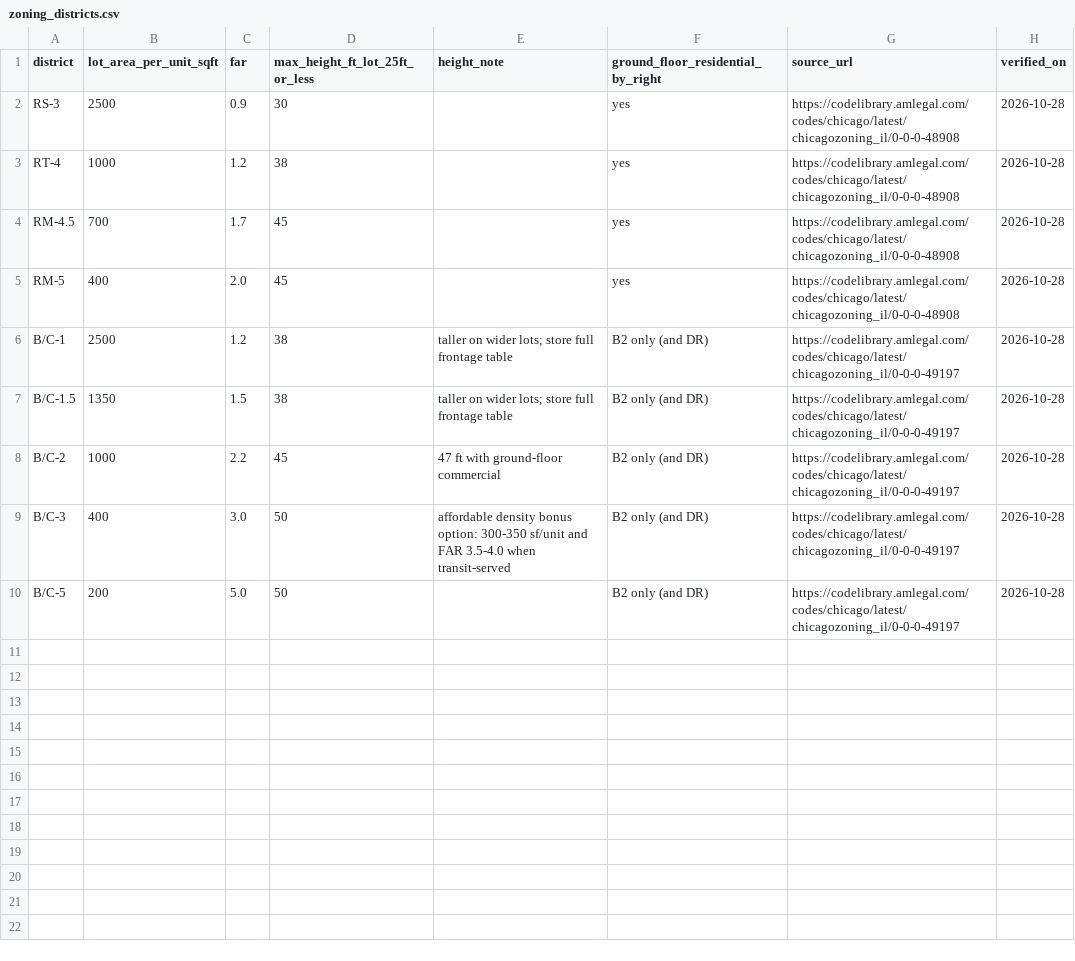
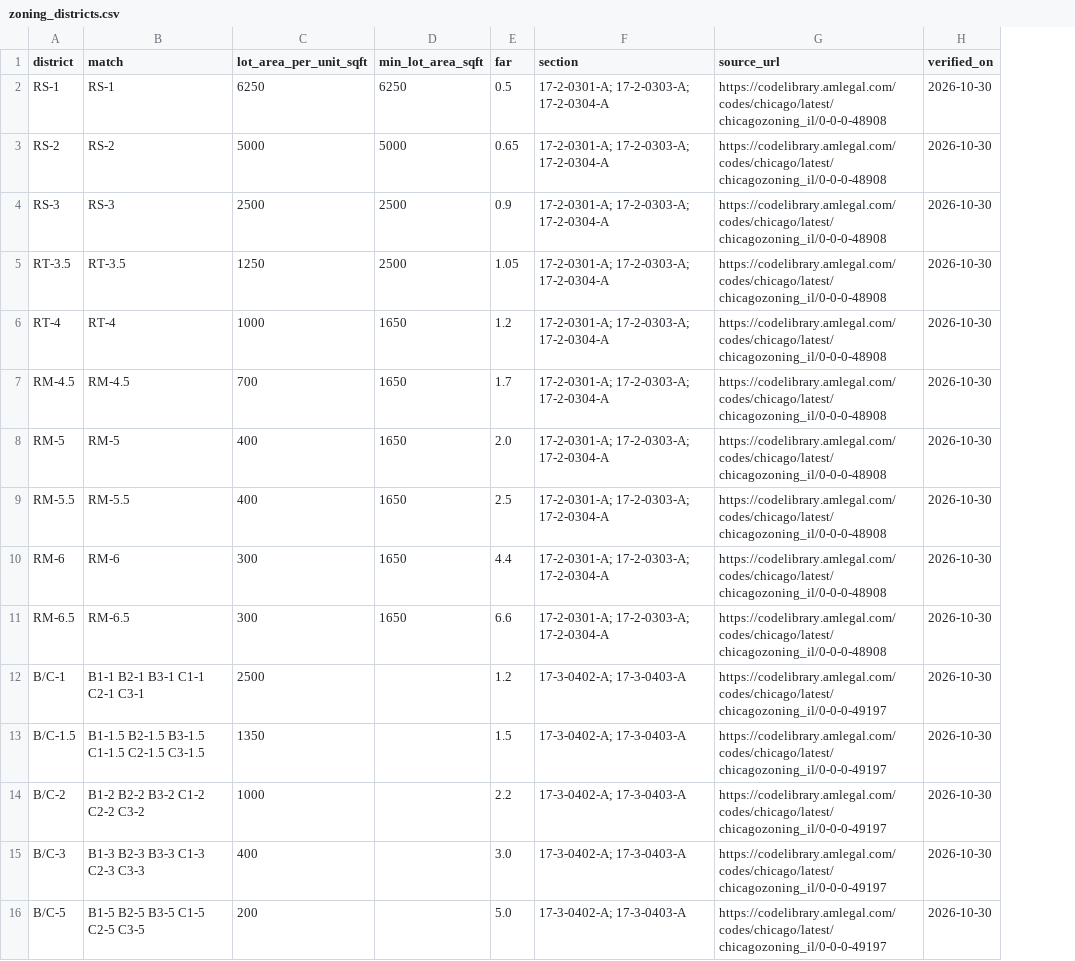
Before and after one commit to GeddyLifeson/25x125, a CSV file: data/rules/zoning_districts.csv, drawn as a sheet; removed rows and columns are numbered as before the commit, all else as after; the diff names each change by its address in the sheet, - before the commit and + after, or states it on an @@ line.

```diff
--- a/data/rules/zoning_districts.csv
+++ b/data/rules/zoning_districts.csv
+column B (match), row 4: RS-3; rows 6-8: RT-4 | RM-4.5 | RM-5; rows 12-16: B1-1 B2-1 B3-1 C1-1 C2-1 C3-1 | B1-1.5 B2-1.5 B3-1.5 C1-1.5 C2-1.5 C3-1.5 | B1-2 B2-2 B3-2 C1-2 C2-2 C3-2 | B1-3 B2-3 B3-3 C1-3 C2-3 C3-3 | B1-5 B2-5 B3-5 C1-5 C2-5 C3-5
+column D (min_lot_area_sqft), row 4: 2500; rows 6-8: all 1650
-column D (max_height_ft_lot_25ft_or_less), rows 2-10: 30 | 38 | 45 | 45 | 38 | 38 | 45 | 50 | 50
-column E (height_note), rows 6-9: taller on wider lots; store full frontage table | taller on wider lots; store full frontage table | 47 ft with ground-floor commercial | affordable density bonus option: 300-350 sf/unit and FAR 3.5-4.0 when transit-served
-F1: ground_floor_residential_by_right
+F1: section
+row 2: RS-1 | RS-1 | 6250 | 6250 | 0.5 | 17-2-0301-A; 17-2-0303-A; 17-2-0304-A | https://codelibrary.amlegal.com/codes/chicago/latest/chicagozoning_il/0-0-0-48908 | 2026-10-30
+row 3: RS-2 | RS-2 | 5000 | 5000 | 0.65 | 17-2-0301-A; 17-2-0303-A; 17-2-0304-A | https://codelibrary.amlegal.com/codes/chicago/latest/chicagozoning_il/0-0-0-48908 | 2026-10-30
-F4 (section): yes
+F4 (section): 17-2-0301-A; 17-2-0303-A; 17-2-0304-A
-H4 (verified_on): 2026-10-28
+H4 (verified_on): 2026-10-30
+row 5: RT-3.5 | RT-3.5 | 1250 | 2500 | 1.05 | 17-2-0301-A; 17-2-0303-A; 17-2-0304-A | https://codelibrary.amlegal.com/codes/chicago/latest/chicagozoning_il/0-0-0-48908 | 2026-10-30
-F6:F8 (section): yes
+F6:F8 (section): 17-2-0301-A; 17-2-0303-A; 17-2-0304-A
-H6:H8 (verified_on): 2026-10-28
+H6:H8 (verified_on): 2026-10-30
+row 9: RM-5.5 | RM-5.5 | 400 | 1650 | 2.5 | 17-2-0301-A; 17-2-0303-A; 17-2-0304-A | https://codelibrary.amlegal.com/codes/chicago/latest/chicagozoning_il/0-0-0-48908 | 2026-10-30
+row 10: RM-6 | RM-6 | 300 | 1650 | 4.4 | 17-2-0301-A; 17-2-0303-A; 17-2-0304-A | https://codelibrary.amlegal.com/codes/chicago/latest/chicagozoning_il/0-0-0-48908 | 2026-10-30
+row 11: RM-6.5 | RM-6.5 | 300 | 1650 | 6.6 | 17-2-0301-A; 17-2-0303-A; 17-2-0304-A | https://codelibrary.amlegal.com/codes/chicago/latest/chicagozoning_il/0-0-0-48908 | 2026-10-30
-F12:F16 (section): B2 only (and DR)
+F12:F16 (section): 17-3-0402-A; 17-3-0403-A
-H12:H16 (verified_on): 2026-10-28
+H12:H16 (verified_on): 2026-10-30
```
Also changed, not shown: data/reference/hand_check_parcels.csv, 15 other files.
